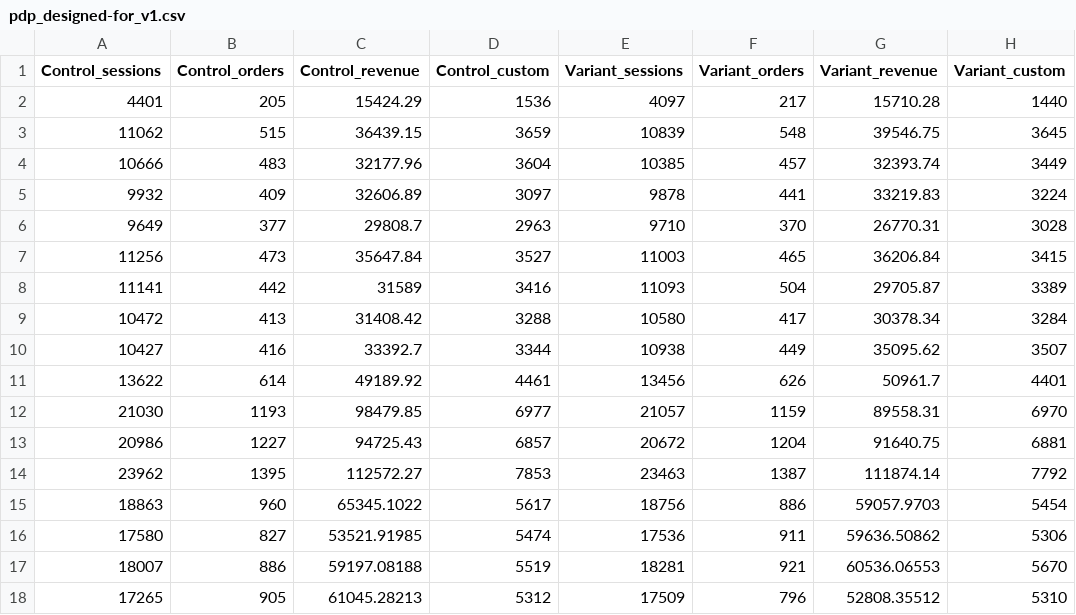
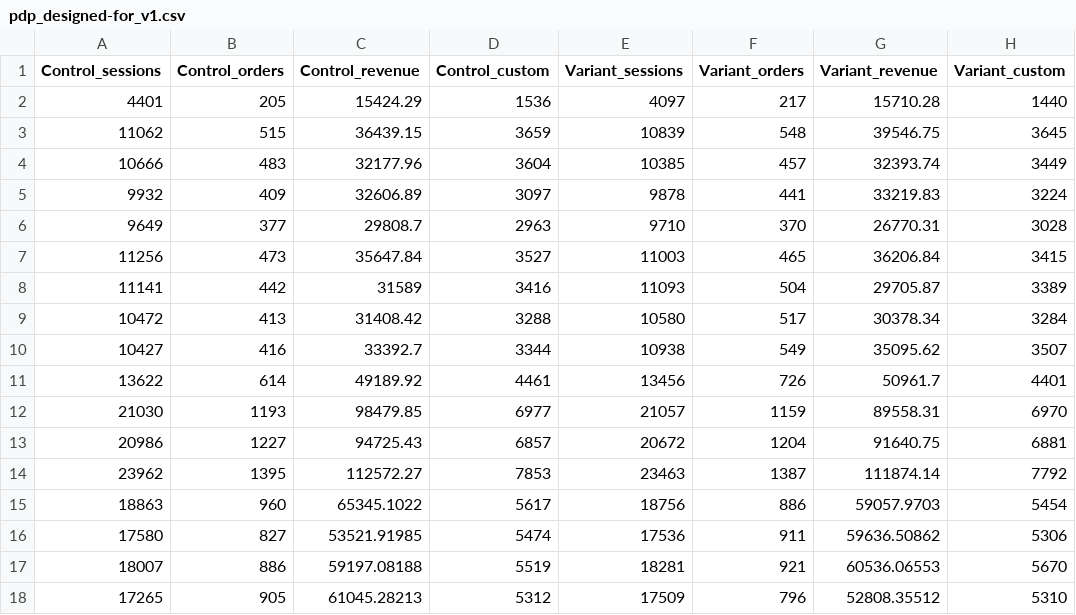
Before and after one commit to gymshark/dpi, a CSV file: abt-data/pdp_designed-for_v1.csv, drawn as a sheet.

Commit message:
Update pdp_designed-for_v1.csv

```diff
--- a/abt-data/pdp_designed-for_v1.csv
+++ b/abt-data/pdp_designed-for_v1.csv
@@ -8,5 +8,5 @@ Control_sessions,Control_orders,Control_revenue,Control_custom,Variant_sessions,
 11141,442,31589,3416,11093,504,29705.87,3389
-10472,413,31408.42,3288,10580,417,30378.34,3284
-10427,416,33392.7,3344,10938,449,35095.62,3507
-13622,614,49189.92,4461,13456,626,50961.7,4401
+10472,413,31408.42,3288,10580,517,30378.34,3284
+10427,416,33392.7,3344,10938,549,35095.62,3507
+13622,614,49189.92,4461,13456,726,50961.7,4401
 21030,1193,98479.85,6977,21057,1159,89558.31,6970
```
